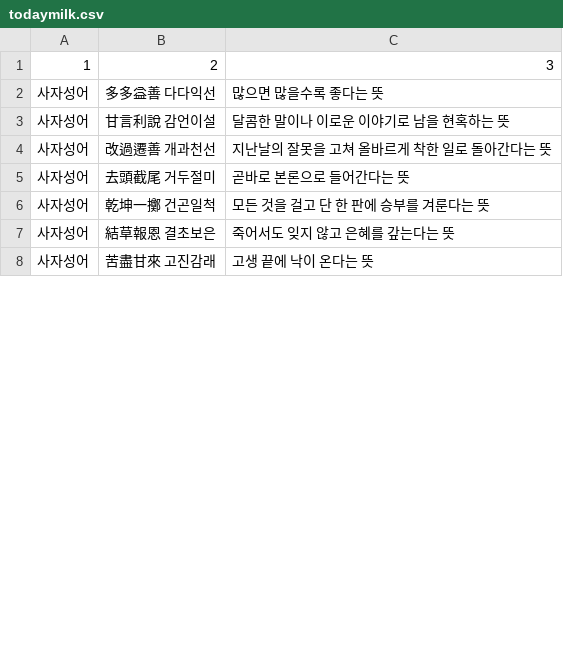
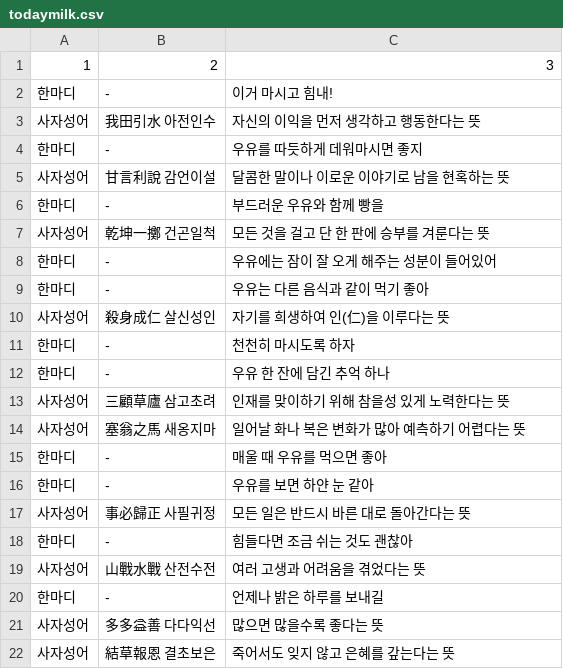
Before and after one commit to catdoglove/rainroom2, a CSV file: Resources/Talk/todaymilk.csv, drawn as a sheet; only a part is shown; the shorter side is filled out with more unchanged rows; the diff covers the shown part only.

```diff
--- a/Resources/Talk/todaymilk.csv
+++ b/Resources/Talk/todaymilk.csv
@@ -1,7 +1,22 @@
 1,2,3
+한마디,-,이거 마시고 힘내!
+사자성어,我田引水 아전인수,자신의 이익을 먼저 생각하고 행동한다는 뜻
+한마디,-,우유를 따듯하게 데워마시면 좋지
+사자성어,甘言利說 감언이설,달콤한 말이나 이로운 이야기로 남을 현혹하는 뜻
+한마디,-,부드러운 우유와 함께 빵을
+사자성어,乾坤一擲 건곤일척,모든 것을 걸고 단 한 판에 승부를 겨룬다는 뜻
+한마디,-,우유에는 잠이 잘 오게 해주는 성분이 들어있어
+한마디,-,우유는 다른 음식과 같이 먹기 좋아
+사자성어,殺身成仁 살신성인,자기를 희생하여 인(仁)을 이루다는 뜻
+한마디,-,천천히 마시도록 하자
+한마디,-,우유 한 잔에 담긴 추억 하나
+사자성어,三顧草廬 삼고초려,인재를 맞이하기 위해 참을성 있게 노력한다는 뜻
+사자성어,塞翁之馬 새옹지마,일어날 화나 복은 변화가 많아 예측하기 어렵다는 뜻
+한마디,-,매울 때 우유를 먹으면 좋아
+한마디,-,우유를 보면 하얀 눈 같아
+사자성어,事必歸正 사필귀정,모든 일은 반드시 바른 대로 돌아간다는 뜻
+한마디,-,힘들다면 조금 쉬는 것도 괜찮아
+사자성어,山戰水戰 산전수전,여러 고생과 어려움을 겪었다는 뜻
+한마디,-,언제나 밝은 하루를 보내길
 사자성어,多多益善 다다익선,많으면 많을수록 좋다는 뜻
-사자성어,甘言利說 감언이설,달콤한 말이나 이로운 이야기로 남을 현혹하는 뜻
-사자성어,改過遷善 개과천선,지난날의 잘못을 고쳐 올바르게 착한 일로 돌아간다는 뜻
-사자성어,去頭截尾 거두절미,곧바로 본론으로 들어간다는 뜻
-사자성어,乾坤一擲 건곤일척,모든 것을 걸고 단 한 판에 승부를 겨룬다는 뜻
 사자성어,結草報恩 결초보은,죽어서도 잊지 않고 은혜를 갚는다는 뜻
```
Also changed, not shown: 39 added rows and 15 moved rows elsewhere in this file, 4 other files.
